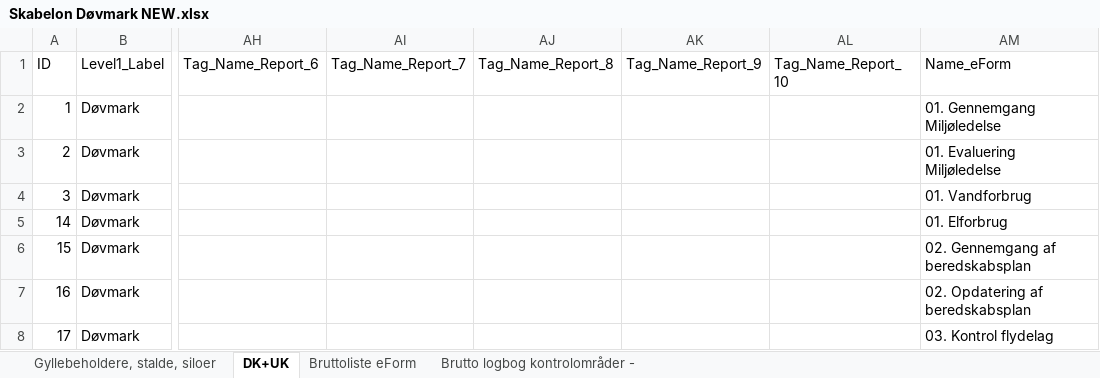
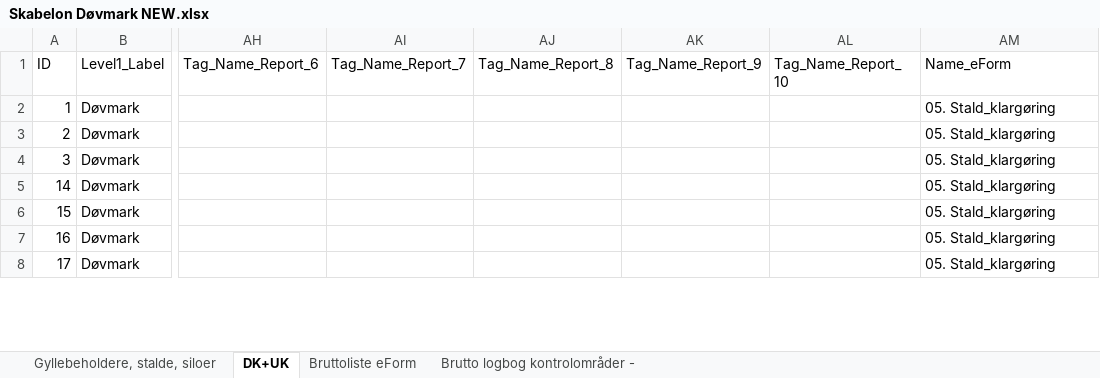
Before and after one commit to microting/eform-angular-items-planning-plugin, an Excel workbook: eform-client/e2e/Assets/Skabelon Døvmark NEW.xlsx, sheet DK+UK, drawn as a sheet; only a part is shown, gaps mark what is left out; values as stored, in another font and other column widths than the file's, no borders; the diff covers the shown part only; the diff names each change by its address in the sheet, - before the commit and + after, or states it on an @@ line.

```diff
--- a/eform-client/e2e/Assets/Skabelon Døvmark NEW.xlsx (sheet DK+UK)
+++ b/eform-client/e2e/Assets/Skabelon Døvmark NEW.xlsx (sheet DK+UK)
-AM2 (Name_eForm): 01. Gennemgang Miljøledelse
+AM2 (Name_eForm): 05. Stald_klargøring
-AM3 (Name_eForm): 01. Evaluering Miljøledelse
+AM3 (Name_eForm): 05. Stald_klargøring
-AM4 (Name_eForm): 01. Vandforbrug
+AM4 (Name_eForm): 05. Stald_klargøring
-AM5 (Name_eForm): 01. Elforbrug
+AM5 (Name_eForm): 05. Stald_klargøring
-AM6 (Name_eForm): 02. Gennemgang af beredskabsplan
+AM6 (Name_eForm): 05. Stald_klargøring
-AM7 (Name_eForm): 02. Opdatering af beredskabsplan
+AM7 (Name_eForm): 05. Stald_klargøring
-AM8 (Name_eForm): 03. Kontrol flydelag
+AM8 (Name_eForm): 05. Stald_klargøring
```
Also changed, not shown: 69 removed rows and 3 edited cells elsewhere in this sheet, sheet Brutto logbog kontrolområder -, sheet Bruttoliste eForm, 7 other files.
